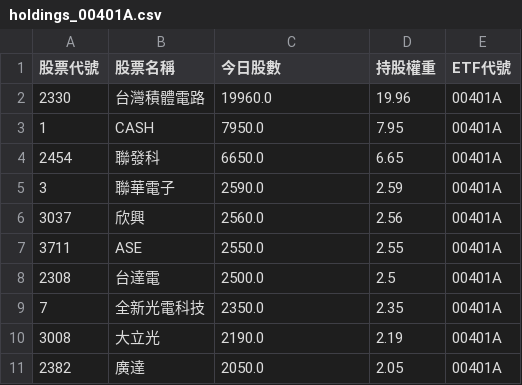
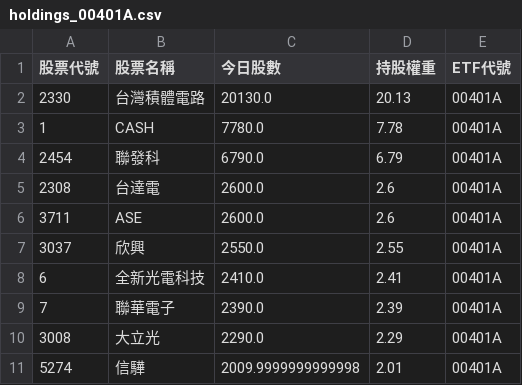
Before and after one commit to caesar263/my-etf-tracker, a CSV file: holdings_00401A.csv, drawn as a sheet.

```diff
--- a/holdings_00401A.csv
+++ b/holdings_00401A.csv
@@ -1,11 +1,11 @@
 股票代號,股票名稱,今日股數,持股權重,ETF代號
-2330,台灣積體電路,19960.0,19.96,00401A
-1,CASH,7950.0,7.95,00401A
-2454,聯發科,6650.0,6.65,00401A
-3,聯華電子,2590.0,2.59,00401A
-3037,欣興,2560.0,2.56,00401A
-3711,ASE,2550.0,2.55,00401A
-2308,台達電,2500.0,2.5,00401A
-7,全新光電科技,2350.0,2.35,00401A
-3008,大立光,2190.0,2.19,00401A
-2382,廣達,2050.0,2.05,00401A
+2330,台灣積體電路,20130.0,20.13,00401A
+1,CASH,7780.0,7.78,00401A
+2454,聯發科,6790.0,6.79,00401A
+2308,台達電,2600.0,2.6,00401A
+3711,ASE,2600.0,2.6,00401A
+3037,欣興,2550.0,2.55,00401A
+6,全新光電科技,2410.0,2.41,00401A
+7,聯華電子,2390.0,2.39,00401A
+3008,大立光,2290.0,2.29,00401A
+5274,信驊,2009.9999999999998,2.01,00401A
```
Also changed, not shown: final_analysis.csv, holdings_00982A.csv, 14 other files.
